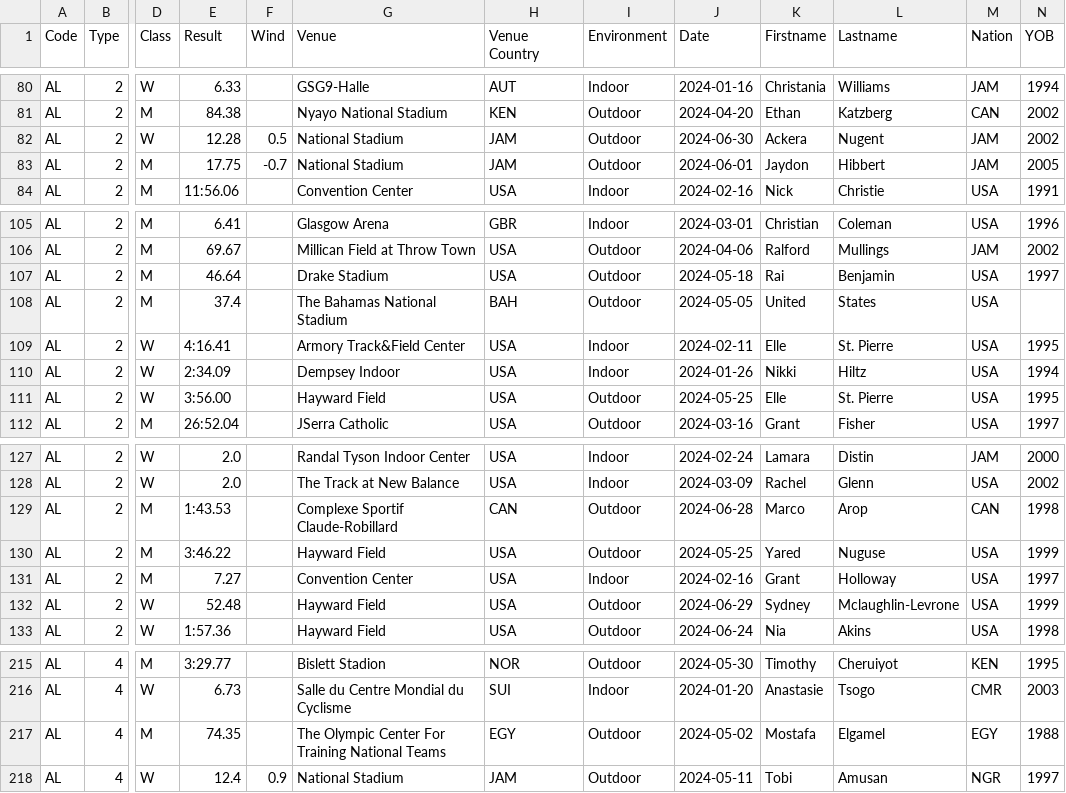
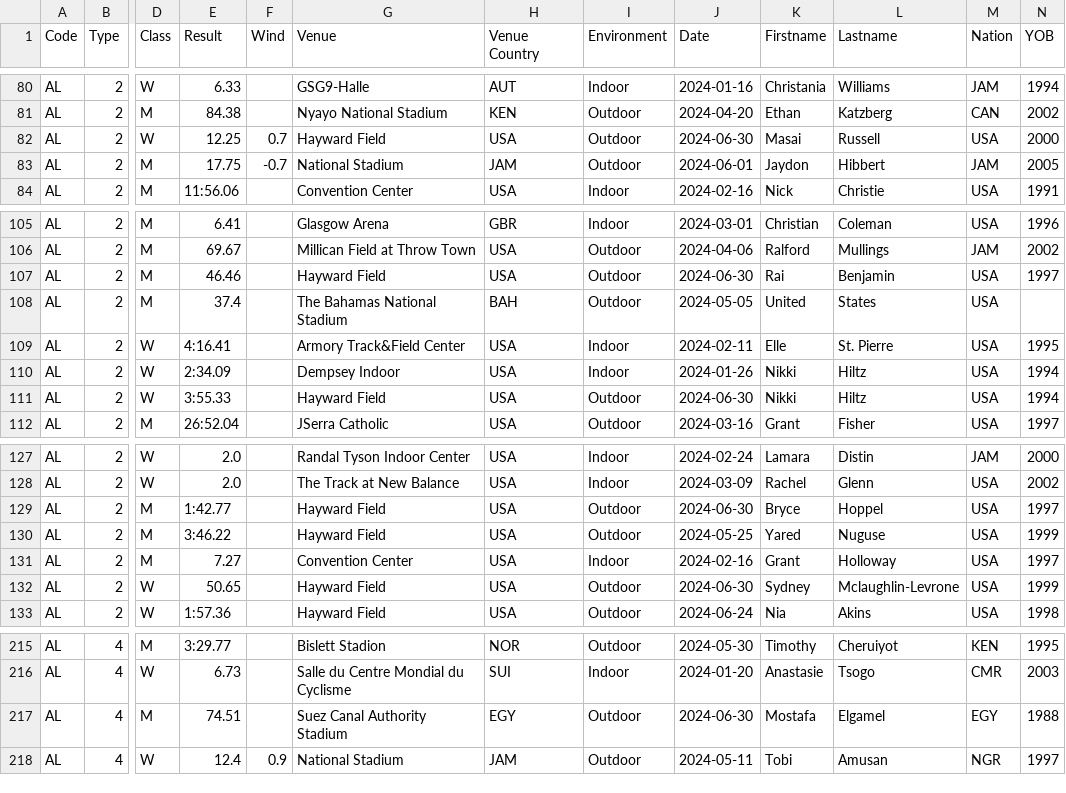
Before and after one commit to nimarion/records, a CSV file: leads/senior/area.csv, drawn as a sheet; only a part is shown, gaps mark what is left out; the diff names each change by its address in the sheet, - before the commit and + after, or states it on an @@ line.

```diff
--- a/leads/senior/area.csv
+++ b/leads/senior/area.csv
-E82 (Result): 12.28
+E82 (Result): 12.25
-F82 (Wind): 0.5
+F82 (Wind): 0.7
-G82 (Venue): National Stadium
+G82 (Venue): Hayward Field
-H82 (Venue Country): JAM
+H82 (Venue Country): USA
-K82 (Firstname): Ackera
+K82 (Firstname): Masai
-L82 (Lastname): Nugent
+L82 (Lastname): Russell
-M82 (Nation): JAM
+M82 (Nation): USA
-N82 (YOB): 2002
+N82 (YOB): 2000
-E107 (Result): 46.64
+E107 (Result): 46.46
-G107 (Venue): Drake Stadium
+G107 (Venue): Hayward Field
-J107 (Date): 2024-05-18
+J107 (Date): 2024-06-30
-E111 (Result): 3:56.00
+E111 (Result): 3:55.33
-J111 (Date): 2024-05-25
+J111 (Date): 2024-06-30
-K111 (Firstname): Elle
+K111 (Firstname): Nikki
-L111 (Lastname): St. Pierre
+L111 (Lastname): Hiltz
-N111 (YOB): 1995
+N111 (YOB): 1994
-E129 (Result): 1:43.53
+E129 (Result): 1:42.77
-G129 (Venue): Complexe Sportif Claude-Robillard
+G129 (Venue): Hayward Field
-H129 (Venue Country): CAN
+H129 (Venue Country): USA
-J129 (Date): 2024-06-28
+J129 (Date): 2024-06-30
-K129 (Firstname): Marco
+K129 (Firstname): Bryce
-L129 (Lastname): Arop
+L129 (Lastname): Hoppel
-M129 (Nation): CAN
+M129 (Nation): USA
-N129 (YOB): 1998
+N129 (YOB): 1997
-E132 (Result): 52.48
+E132 (Result): 50.65
-J132 (Date): 2024-06-29
+J132 (Date): 2024-06-30
-E217 (Result): 74.35
+E217 (Result): 74.51
-G217 (Venue): The Olympic Center For Training National Teams
+G217 (Venue): Suez Canal Authority Stadium
-J217 (Date): 2024-05-02
+J217 (Date): 2024-06-30
```
Also changed, not shown: leads/senior/world.csv, leads/u20/area.csv, 1 other file.
